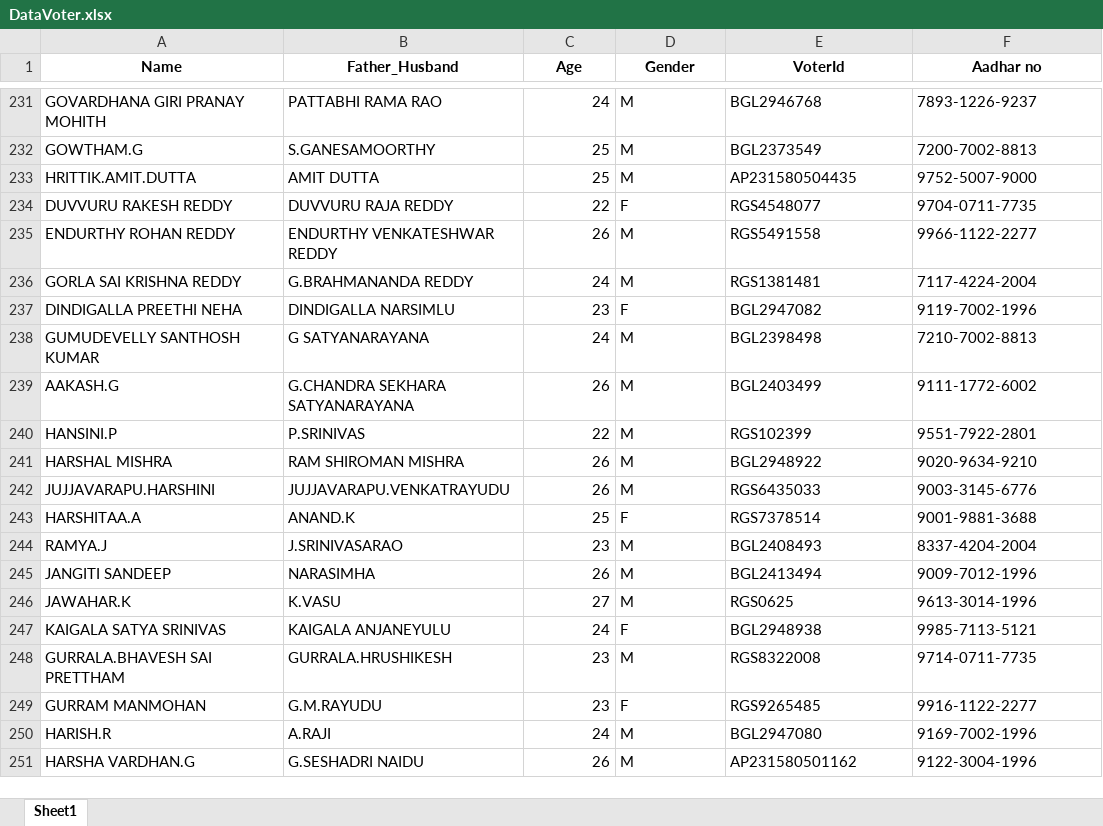
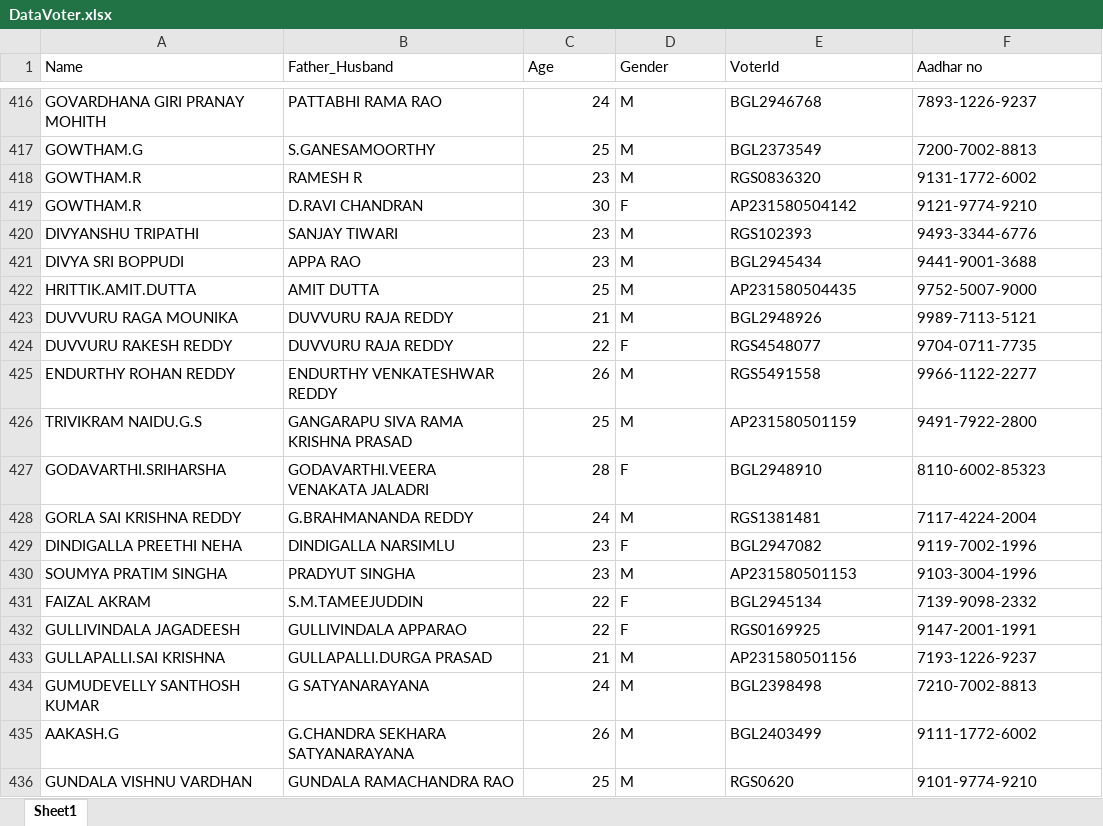
Before and after one commit to VenkatSai63/NON---42, an Excel workbook: Removing-Multiple-Votes-by-using-De-duplication-analysis-main/DataVoter.xlsx, sheet Sheet1, drawn as a sheet; only a part is shown, gaps mark what is left out; the shorter side is filled out with more unchanged rows; values as stored, in another font and other column widths than the file's, no borders; the diff covers the shown part only; the diff names each change by its address in the sheet, - before the commit and + after, or states it on an @@ line.

```diff
--- a/Removing-Multiple-Votes-by-using-De-duplication-analysis-main/DataVoter.xlsx (sheet Sheet1)
+++ b/Removing-Multiple-Votes-by-using-De-duplication-analysis-main/DataVoter.xlsx (sheet Sheet1)
@@ A1:F1 bold: on → off, alignment: center → left @@
+row 418: GOWTHAM.R | RAMESH R | 23 | M | RGS0836320 | 9131-1772-6002
+row 419: GOWTHAM.R | D.RAVI CHANDRAN | 30 | F | AP231580504142 | 9121-9774-9210
+row 420: DIVYANSHU TRIPATHI | SANJAY TIWARI | 23 | M | RGS102393 | 9493-3344-6776
+row 421: DIVYA SRI BOPPUDI | APPA RAO | 23 | M | BGL2945434 | 9441-9001-3688
+row 423: DUVVURU RAGA MOUNIKA | DUVVURU RAJA REDDY | 21 | M | BGL2948926 | 9989-7113-5121
+row 426: TRIVIKRAM NAIDU.G.S | GANGARAPU SIVA RAMA KRISHNA PRASAD | 25 | M | AP231580501159 | 9491-7922-2800
+row 427: GODAVARTHI.SRIHARSHA | GODAVARTHI.VEERA VENAKATA JALADRI | 28 | F | BGL2948910 | 8110-6002-85323
+row 430: SOUMYA PRATIM SINGHA | PRADYUT SINGHA | 23 | M | AP231580501153 | 9103-3004-1996
+row 431: FAIZAL AKRAM | S.M.TAMEEJUDDIN | 22 | F | BGL2945134 | 7139-9098-2332
+row 432: GULLIVINDALA JAGADEESH | GULLIVINDALA APPARAO | 22 | F | RGS0169925 | 9147-2001-1991
+row 433: GULLAPALLI.SAI KRISHNA | GULLAPALLI.DURGA PRASAD | 21 | M | AP231580501156 | 7193-1226-9237
+row 436: GUNDALA VISHNU VARDHAN | GUNDALA RAMACHANDRA RAO | 25 | M | RGS0620 | 9101-9774-9210
```
Also changed, not shown: 224 added rows, 2 removed rows and 7 edited cells elsewhere in this sheet, 5 other files.
